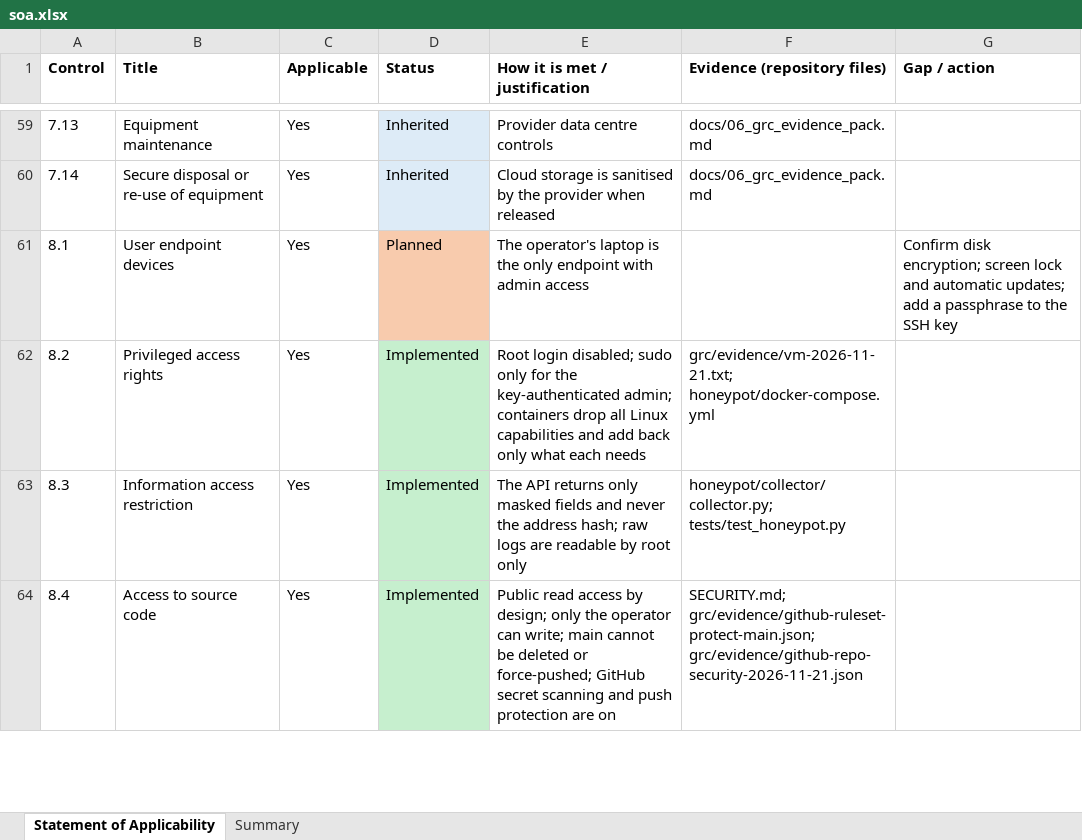
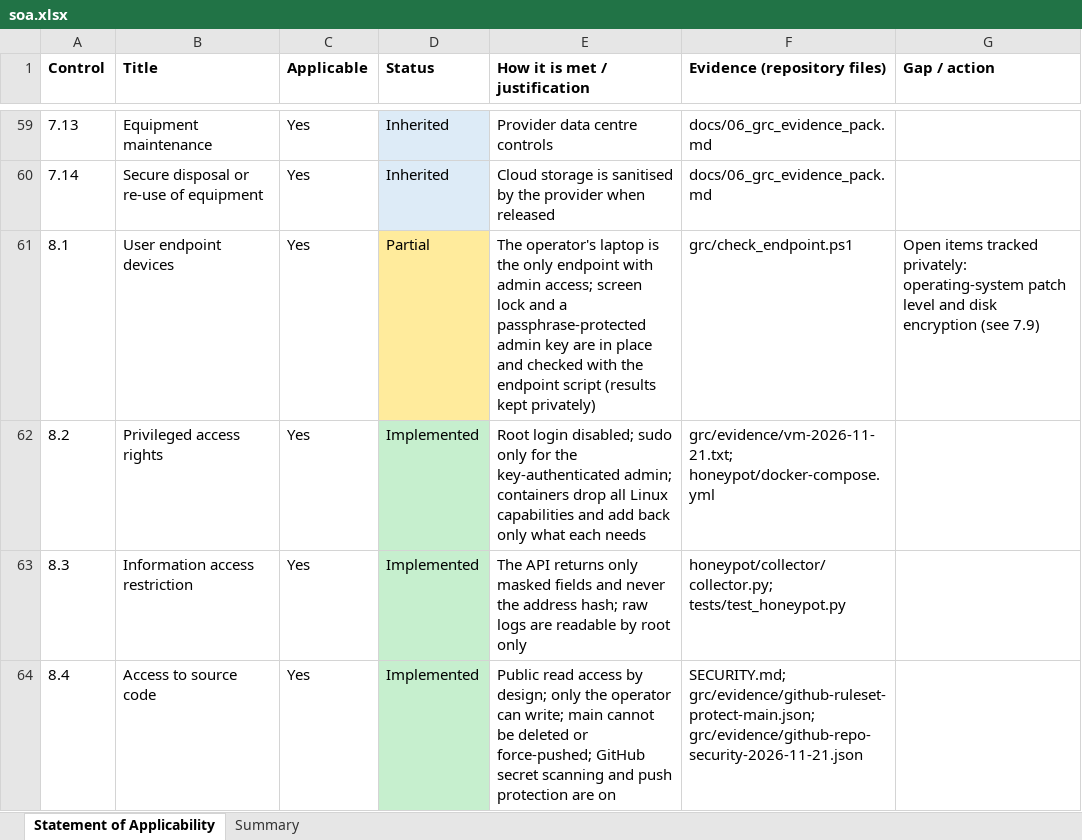
Before and after one commit to shakthihs07-shs/ai-ids-iso27001, an Excel workbook: grc/soa.xlsx, sheet Statement of Applicability, drawn as a sheet; only a part is shown, gaps mark what is left out; values as stored, in another font and other column widths than the file's, no borders; the diff covers the shown part only; the diff names each change by its address in the sheet, - before the commit and + after, or states it on an @@ line.

Commit message:
Close three operator gaps in the SoA
Admin SSH key now passphrase-protected and held in the ssh-agent (5.17),
laptop screen lock configured (7.7), GitHub two-factor authentication on
(8.5, GitHub part). Adds grc/check_endpoint.ps1, a read-only check of the
admin laptop; its results describe a personal device and stay private.

```diff
--- a/grc/soa.xlsx (sheet Statement of Applicability)
+++ b/grc/soa.xlsx (sheet Statement of Applicability)
-D61 (Status): Planned
+D61 (Status): Partial
-D61 fill: #F8CBAD
+D61 fill: #FFEB9C
-E61 (How it is met / justification): …with admin access
+E61 (How it is met / justification): …with admin access; screen lock and a passphrase-protected admin key are in place and checked with the endpoint script (results kept privately)
-F61 (Evidence (repository files)): (empty)
+F61 (Evidence (repository files)): grc/check_endpoint.ps1
-G61 (Gap / action): Confirm disk encryption; screen lock and automatic updates; add a passphrase to the SSH key
+G61 (Gap / action): Open items tracked privately: operating-system patch level and disk encryption (see 7.9)
```
Also changed, not shown: 11 edited cells and cell formats elsewhere in this sheet, sheet Summary, 3 other files.
